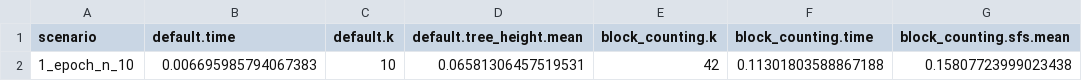
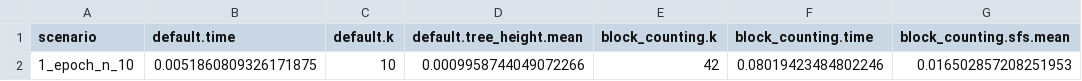
Before and after one commit to Sendrowski/PhaseGen, a CSV file: results/benchmarks/state_space/1_epoch_n_10.csv, drawn as a sheet.

```diff
--- a/results/benchmarks/state_space/1_epoch_n_10.csv
+++ b/results/benchmarks/state_space/1_epoch_n_10.csv
@@ -1,2 +1,2 @@
 scenario,default.time,default.k,default.tree_height.mean,block_counting.k,block_counting.time,block_counting.sfs.mean
-1_epoch_n_10,0.006695985794067383,10,0.06581306457519531,42,0.11301803588867188,0.15807723999023438
+1_epoch_n_10,0.0051860809326171875,10,0.0009958744049072266,42,0.08019423484802246,0.016502857208251953
```
Also changed, not shown: results/benchmarks/state_space/1_epoch_migration_disparate_migration_sizes_2_each_n_6.csv, results/benchmarks/state_space/1_epoch_migration_disparate_pop_size_one_all_n_2.csv, 31 other files.
